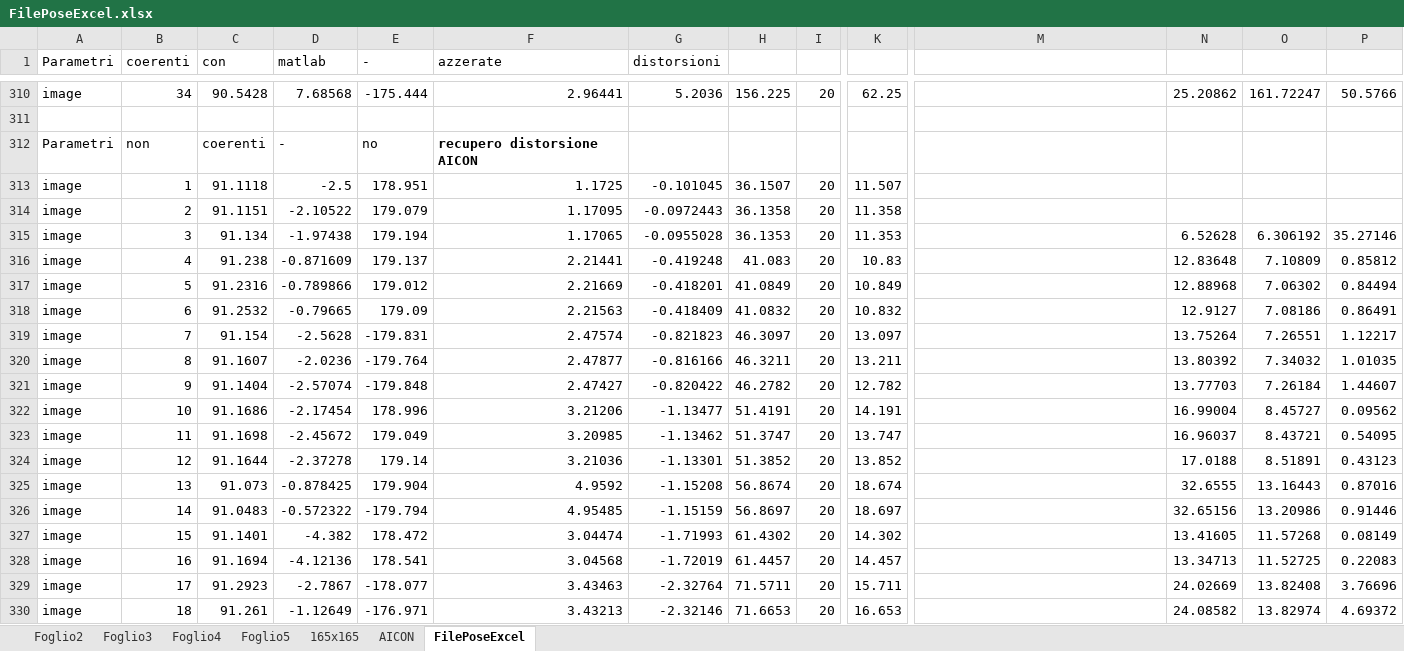
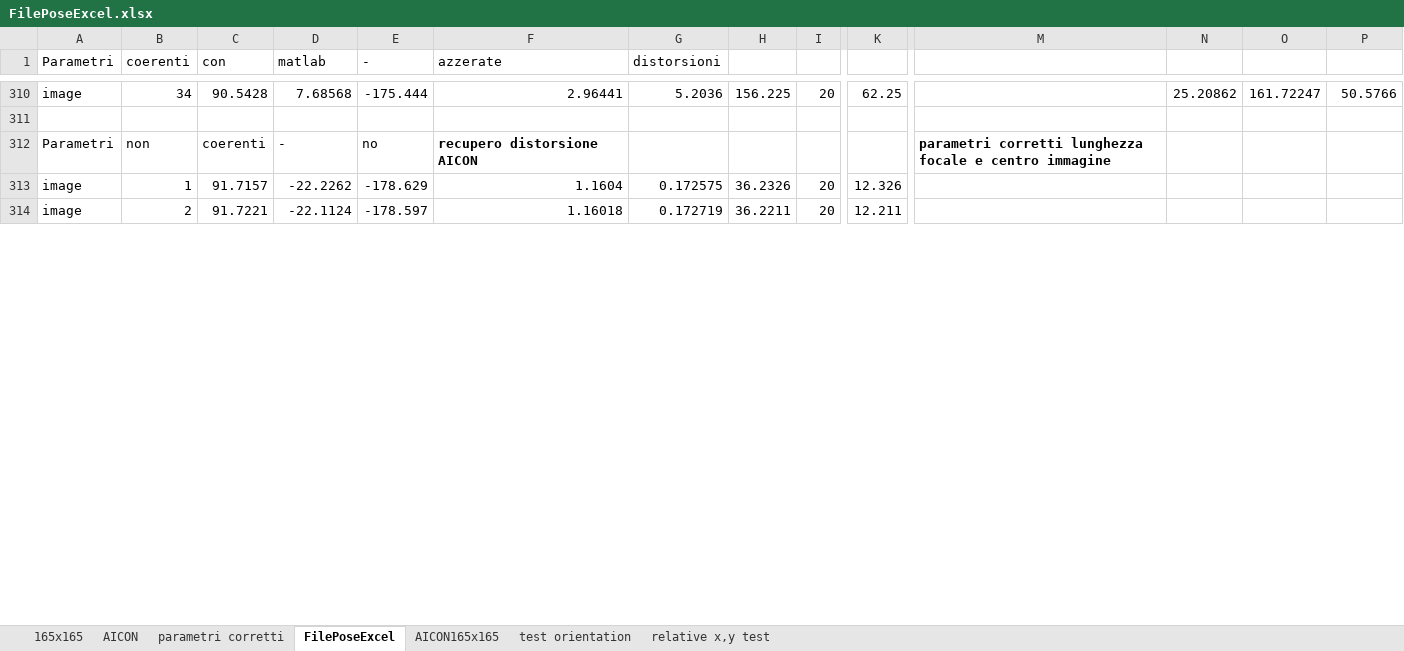
Before and after one commit to wolfmanu/opencvthesis, an Excel workbook: Capture_Estimator/Capture_Estimator/FilePoseExcel.xlsx, sheet FilePoseExcel, drawn as a sheet; only a part is shown, gaps mark what is left out; values as stored, in another font and other column widths than the file's, no borders; charts and pictures not drawn; removed rows and columns are numbered as before the commit, all else as after; rows hold the shown columns only; the diff covers the shown part only; the diff names each change by its address in the sheet, - before the commit and + after, or states it on an @@ line.

```diff
--- a/Capture_Estimator/Capture_Estimator/FilePoseExcel.xlsx (sheet FilePoseExcel)
+++ b/Capture_Estimator/Capture_Estimator/FilePoseExcel.xlsx (sheet FilePoseExcel)
-sheet tab: Foglio2
-sheet tab: Foglio3
-sheet tab: Foglio4
-sheet tab: Foglio5
+sheet tab: parametri corretti
+sheet tab: AICON165x165
+sheet tab: test orientation
+sheet tab: relative x,y test
-M312: (empty)
+M312: parametri corretti lunghezza focale e centro immagine
-C313 (con): 91.1118
+C313 (con): 91.7157
-D313 (matlab): -2.5
+D313 (matlab): -22.2262
-E313 (-): 178.951
+E313 (-): -178.629
-F313 (azzerate): 1.1725
+F313 (azzerate): 1.1604
-G313 (distorsioni): -0.101045
+G313 (distorsioni): 0.172575
-H313: 36.1507
+H313: 36.2326
-K313: 11.507
+K313: 12.326
-C314 (con): 91.1151
+C314 (con): 91.7221
-D314 (matlab): -2.10522
+D314 (matlab): -22.1124
-E314 (-): 179.079
+E314 (-): -178.597
-F314 (azzerate): 1.17095
+F314 (azzerate): 1.16018
-G314 (distorsioni): -0.0972443
+G314 (distorsioni): 0.172719
-H314: 36.1358
+H314: 36.2211
-K314: 11.358
+K314: 12.211
-row 315: image | 3 | 91.134 | -1.97438 | 179.194 | 1.17065 | -0.0955028 | 36.1353 | 20 | 11.353 |  | 6.52628 | 6.306192 | 35.27146
-row 316: image | 4 | 91.238 | -0.871609 | 179.137 | 2.21441 | -0.419248 | 41.083 | 20 | 10.83 |  | 12.83648 | 7.10809 | 0.85812
-row 317: image | 5 | 91.2316 | -0.789866 | 179.012 | 2.21669 | -0.418201 | 41.0849 | 20 | 10.849 |  | 12.88968 | 7.06302 | 0.84494
-row 318: image | 6 | 91.2532 | -0.79665 | 179.09 | 2.21563 | -0.418409 | 41.0832 | 20 | 10.832 |  | 12.9127 | 7.08186 | 0.86491
-row 319: image | 7 | 91.154 | -2.5628 | -179.831 | 2.47574 | -0.821823 | 46.3097 | 20 | 13.097 |  | 13.75264 | 7.26551 | 1.12217
-row 320: image | 8 | 91.1607 | -2.0236 | -179.764 | 2.47877 | -0.816166 | 46.3211 | 20 | 13.211 |  | 13.80392 | 7.34032 | 1.01035
-row 321: image | 9 | 91.1404 | -2.57074 | -179.848 | 2.47427 | -0.820422 | 46.2782 | 20 | 12.782 |  | 13.77703 | 7.26184 | 1.44607
-row 322: image | 10 | 91.1686 | -2.17454 | 178.996 | 3.21206 | -1.13477 | 51.4191 | 20 | 14.191 |  | 16.99004 | 8.45727 | 0.09562
-row 323: image | 11 | 91.1698 | -2.45672 | 179.049 | 3.20985 | -1.13462 | 51.3747 | 20 | 13.747 |  | 16.96037 | 8.43721 | 0.54095
-row 324: image | 12 | 91.1644 | -2.37278 | 179.14 | 3.21036 | -1.13301 | 51.3852 | 20 | 13.852 |  | 17.0188 | 8.51891 | 0.43123
-row 325: image | 13 | 91.073 | -0.878425 | 179.904 | 4.9592 | -1.15208 | 56.8674 | 20 | 18.674 |  | 32.6555 | 13.16443 | 0.87016
-row 326: image | 14 | 91.0483 | -0.572322 | -179.794 | 4.95485 | -1.15159 | 56.8697 | 20 | 18.697 |  | 32.65156 | 13.20986 | 0.91446
-row 327: image | 15 | 91.1401 | -4.382 | 178.472 | 3.04474 | -1.71993 | 61.4302 | 20 | 14.302 |  | 13.41605 | 11.57268 | 0.08149
-row 328: image | 16 | 91.1694 | -4.12136 | 178.541 | 3.04568 | -1.72019 | 61.4457 | 20 | 14.457 |  | 13.34713 | 11.52725 | 0.22083
-row 329: image | 17 | 91.2923 | -2.7867 | -178.077 | 3.43463 | -2.32764 | 71.5711 | 20 | 15.711 |  | 24.02669 | 13.82408 | 3.76696
-row 330: image | 18 | 91.261 | -1.12649 | -176.971 | 3.43213 | -2.32146 | 71.6653 | 20 | 16.653 |  | 24.08582 | 13.82974 | 4.69372
```
Also changed, not shown: 32 added rows, 16 removed rows and cell formats elsewhere in this sheet, sheet AICON, charts or pictures, 14 other files.
